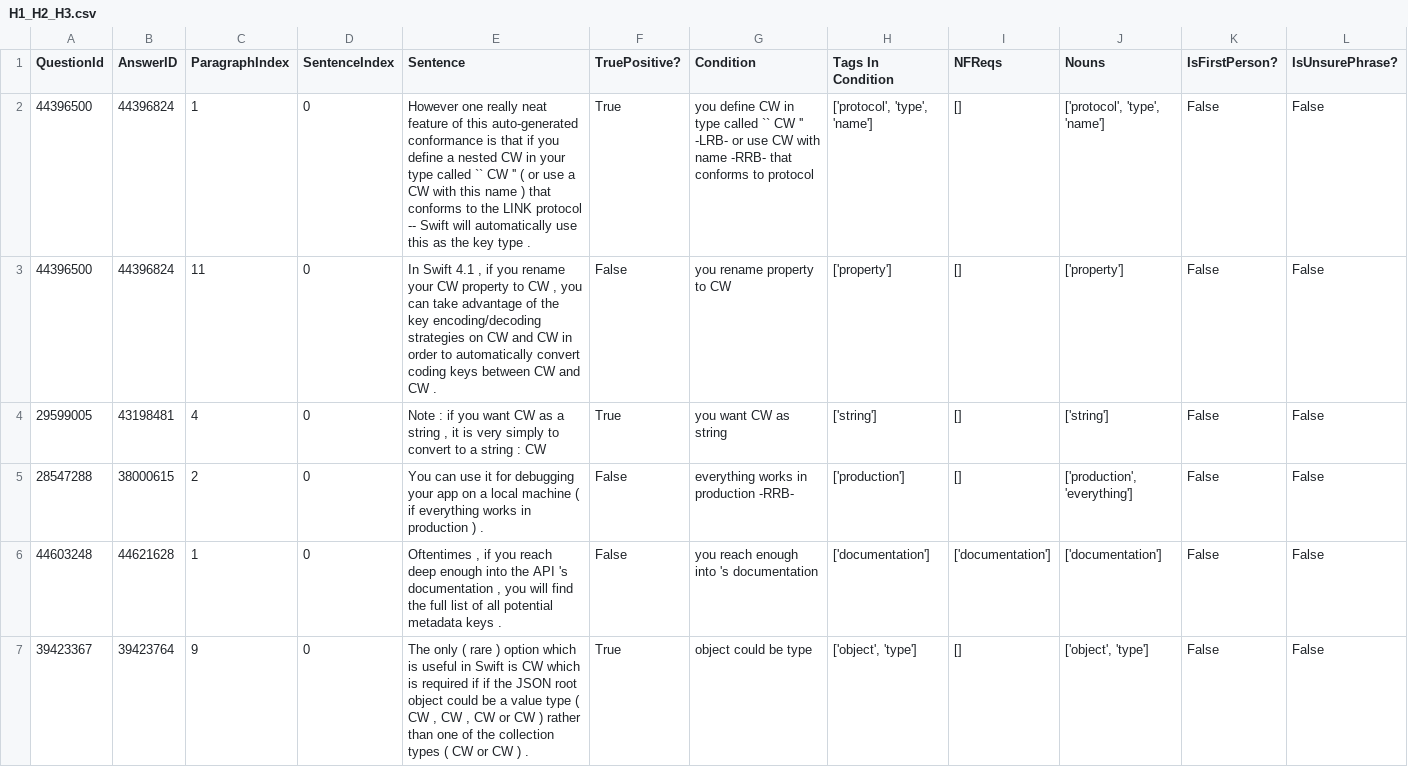
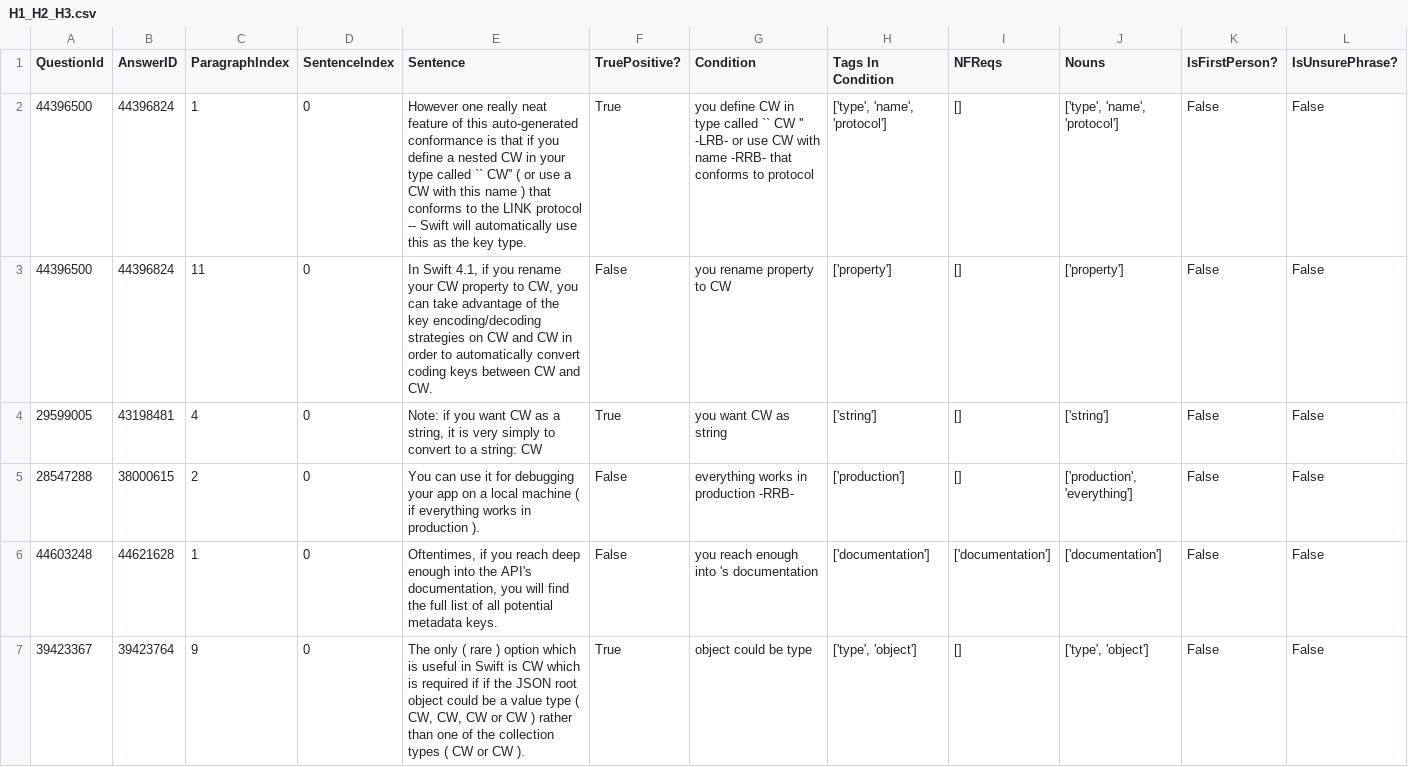
Before and after one commit to ualberta-smr/StackOverflowNavCues, a CSV file: benchmark/results/H1_H2_H3.csv, drawn as a sheet; only a part is shown; the diff covers the shown part only; the diff names each change by its address in the sheet, - before the commit and + after, or states it on an @@ line.

```diff
--- a/benchmark/results/H1_H2_H3.csv
+++ b/benchmark/results/H1_H2_H3.csv
-E2 (Sentence): …called `` CW '' ( or use a CW with this name ) that conforms to the LINK protocol -- Swift will automatically use this as the key type .
+E2 (Sentence): …called `` CW'' ( or use a CW with this name ) that conforms to the LINK protocol -- Swift will automatically use this as the key type.
-H2 (Tags In Condition): ['protocol', 'type', 'name']
+H2 (Tags In Condition): ['type', 'name', 'protocol']
-J2 (Nouns): ['protocol', 'type', 'name']
+J2 (Nouns): ['type', 'name', 'protocol']
-E3 (Sentence): In Swift 4.1 , if you rename your CW property to CW , you can take advantage of the key encoding/decoding strategies on CW and CW in order to automatically convert coding keys between CW and CW .
+E3 (Sentence): In Swift 4.1, if you rename your CW property to CW, you can take advantage of the key encoding/decoding strategies on CW and CW in order to automatically convert coding keys between CW and CW.
-E4 (Sentence): Note : if you want CW as a string , it is very simply to convert to a string : CW
+E4 (Sentence): Note: if you want CW as a string, it is very simply to convert to a string: CW
-E5 (Sentence): …in production ) .
+E5 (Sentence): …in production ).
-E6 (Sentence): Oftentimes , if you reach deep enough into the API 's documentation , you will find the full list of all potential metadata keys .
+E6 (Sentence): Oftentimes, if you reach deep enough into the API's documentation, you will find the full list of all potential metadata keys.
-E7 (Sentence): …type ( CW , CW , CW or CW ) rather than one of the collection types ( CW or CW ) .
+E7 (Sentence): …type ( CW, CW, CW or CW ) rather than one of the collection types ( CW or CW ).
-H7 (Tags In Condition): ['object', 'type']
+H7 (Tags In Condition): ['type', 'object']
-J7 (Nouns): ['object', 'type']
+J7 (Nouns): ['type', 'object']
```
Also changed, not shown: 1 removed row and 168 edited cells elsewhere in this file, benchmark/results/H1_H2.csv, benchmark/results/H1_H2_1.csv, 9 other files.
